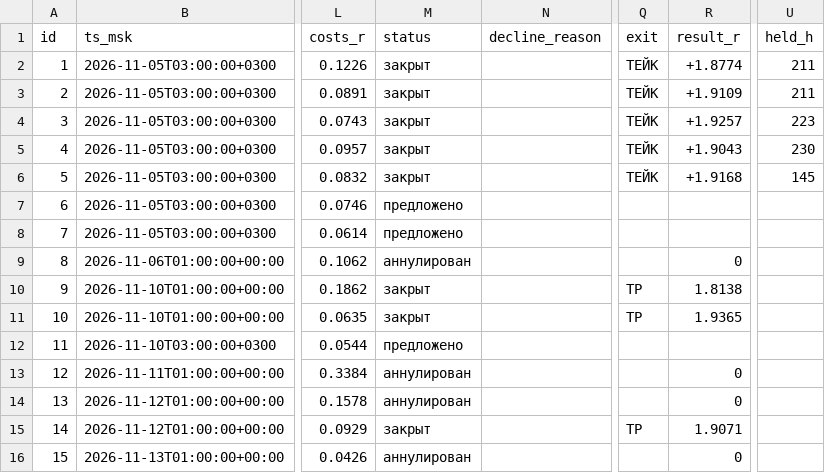
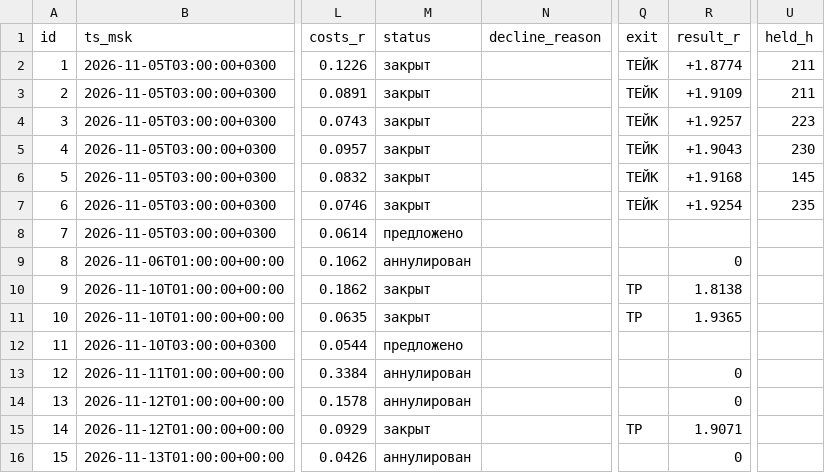
Before and after one commit to gusar181212-cell/orb-scanner, a CSV file: forward/forward_calls.csv, drawn as a sheet; only a part is shown, gaps mark what is left out; the diff names each change by its address in the sheet, - before the commit and + after, or states it on an @@ line.

Commit message:
forward_robot: обновление на 2026-11-14T19:49:49Z

```diff
--- a/forward/forward_calls.csv
+++ b/forward/forward_calls.csv
-M7 (status): предложено
+M7 (status): закрыт
-Q7 (exit): (empty)
+Q7 (exit): ТЕЙК
-R7 (result_r): (empty)
+R7 (result_r): +1.9254
-U7 (held_h): (empty)
+U7 (held_h): 235
```
Also changed, not shown: 1 other file.
